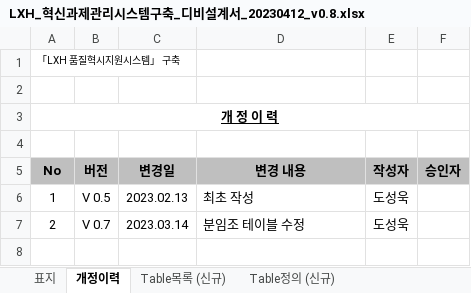
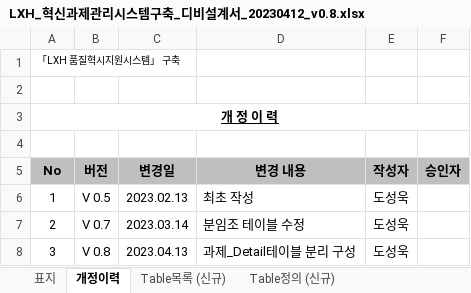
Before and after one commit to richDevleoper/LXH, an Excel workbook: docs/LXH_혁신과제관리시스템구축_디비설계서_20230412_v0.8.xlsx, sheet 개정이력, drawn as a sheet; values as stored, in another font and other column widths than the file's, no borders; the diff names each change by its address in the sheet, - before the commit and + after, or states it on an @@ line.

```diff
--- a/docs/LXH_혁신과제관리시스템구축_디비설계서_20230412_v0.8.xlsx (sheet 개정이력)
+++ b/docs/LXH_혁신과제관리시스템구축_디비설계서_20230412_v0.8.xlsx (sheet 개정이력)
+row 8: 3 | V 0.8 | 2023.04.13 | 과제_Detail테이블 분리 구성 | 도성욱
```
Also changed, not shown: sheet Table정의 (신규).
